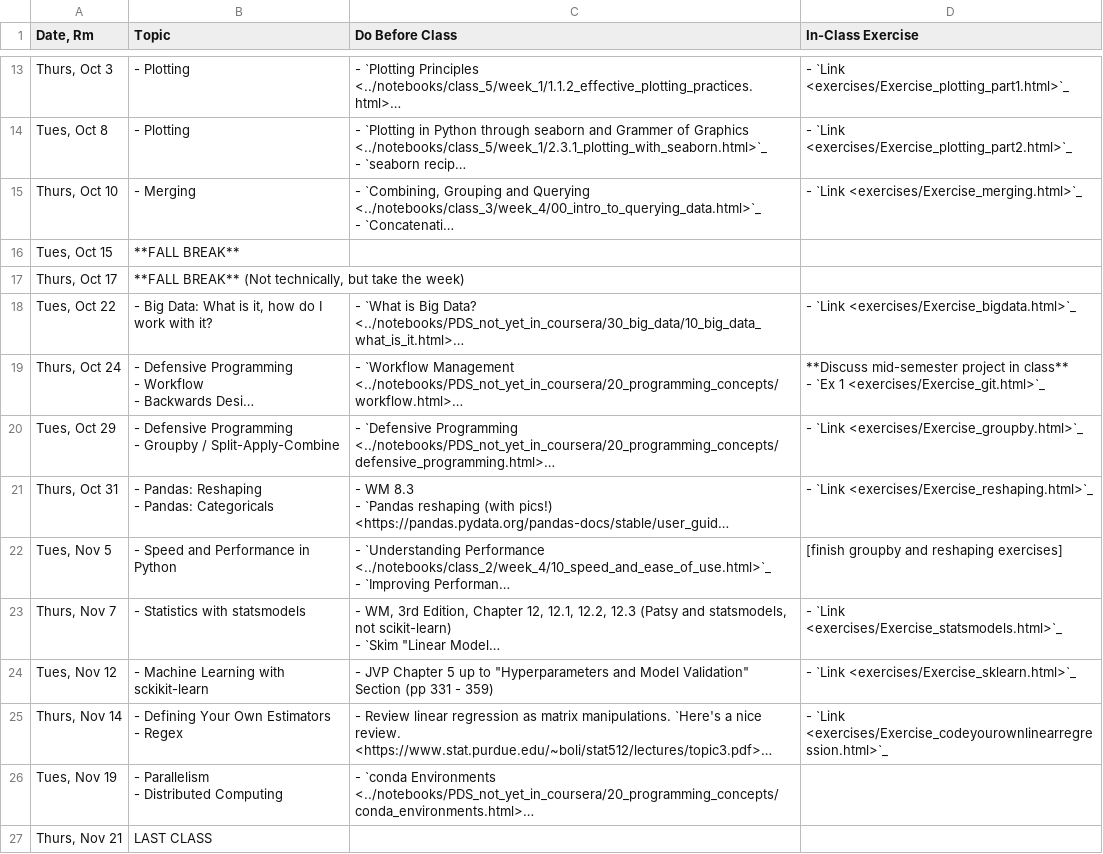
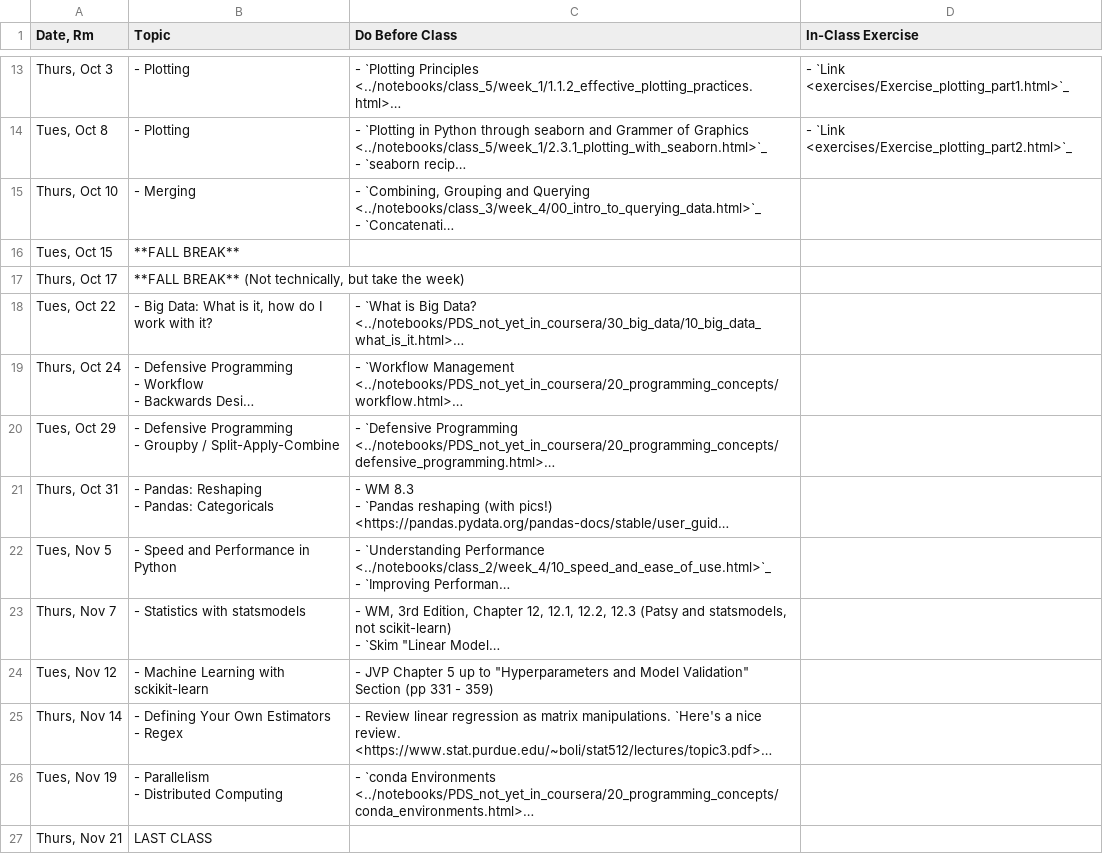
Before and after one commit to nickeubank/practicaldatascience_book, a CSV file: ids720_specific/class_schedule.csv, drawn as a sheet; only a part is shown, gaps mark what is left out; long unchanged cells end in …; ↵ is a line break in a cell; the diff names each change by its address in the sheet, - before the commit and + after, or states it on an @@ line.

Commit message:
fix exercise linkes

```diff
--- a/ids720_specific/class_schedule.csv
+++ b/ids720_specific/class_schedule.csv
-D15 (In-Class Exercise): - `Link <exercises/Exercise_merging.html>`_
+D15 (In-Class Exercise): (empty)
-D18 (In-Class Exercise): - `Link <exercises/Exercise_bigdata.html>`_
+D18 (In-Class Exercise): (empty)
-D19 (In-Class Exercise): **Discuss mid-semester project in class** ↵ - `Ex 1 <exercises/Exercise_git.html>`_
+D19 (In-Class Exercise): (empty)
-D20 (In-Class Exercise): - `Link <exercises/Exercise_groupby.html>`_
+D20 (In-Class Exercise): (empty)
-D21 (In-Class Exercise): - `Link <exercises/Exercise_reshaping.html>`_
+D21 (In-Class Exercise): (empty)
-D22 (In-Class Exercise): [finish groupby and reshaping exercises]
+D22 (In-Class Exercise): (empty)
-D23 (In-Class Exercise): - `Link <exercises/Exercise_statsmodels.html>`_
+D23 (In-Class Exercise): (empty)
-D24 (In-Class Exercise): - `Link <exercises/Exercise_sklearn.html>`_
+D24 (In-Class Exercise): (empty)
-D25 (In-Class Exercise): - `Link <exercises/Exercise_codeyourownlinearregression.html>`_
+D25 (In-Class Exercise): (empty)
```
Also changed, not shown: 7 other files.
